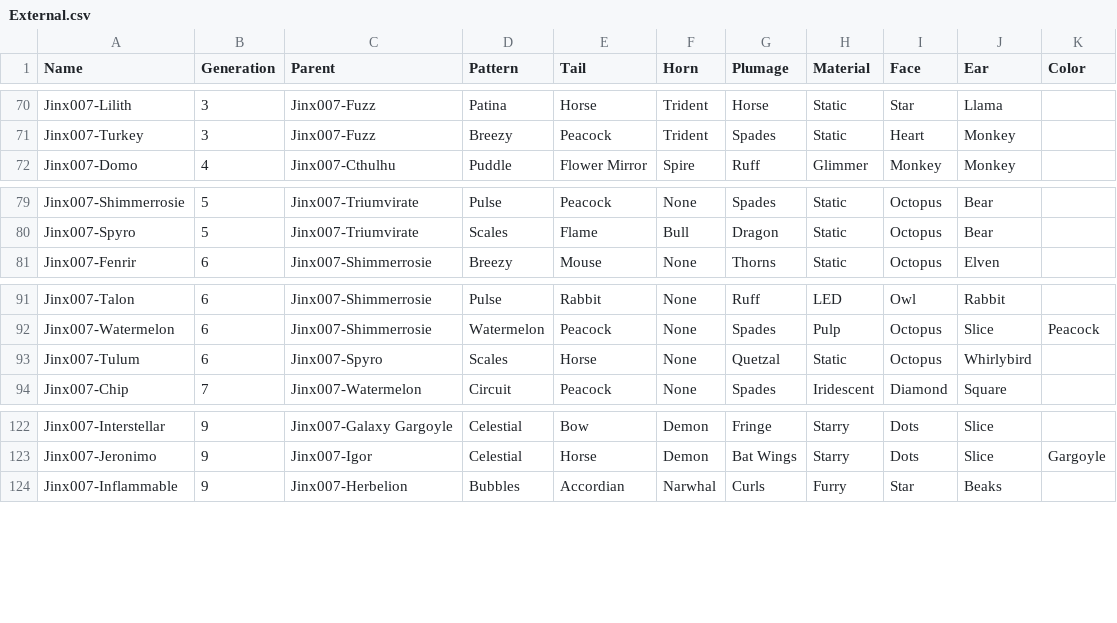
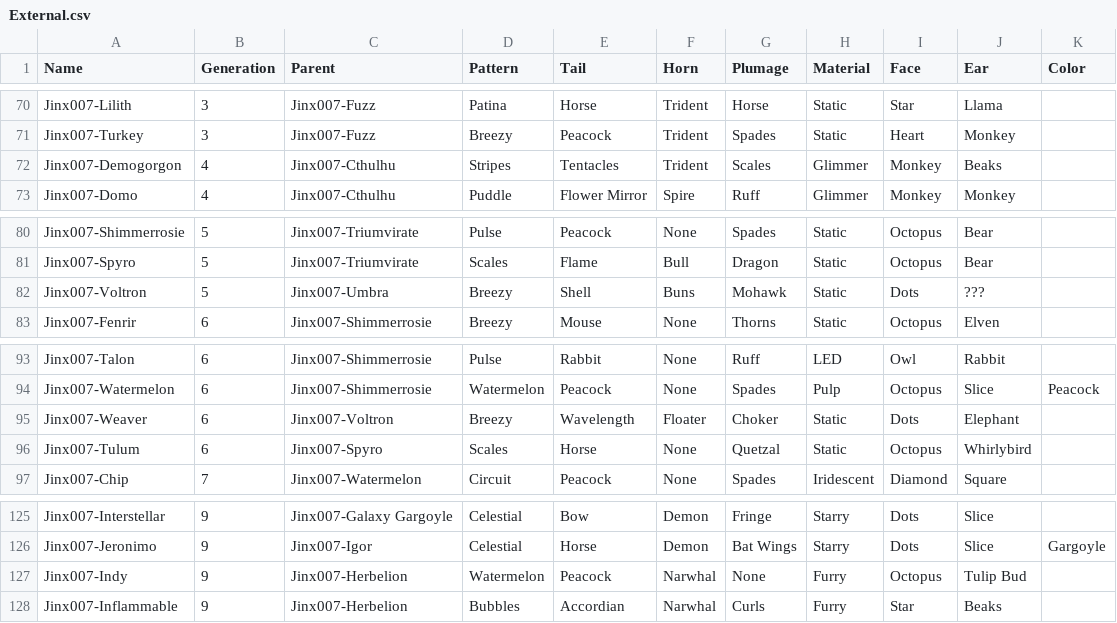
Before and after one commit to g1ddy/PeridotArchetypeFinder, a CSV file: assets/External.csv, drawn as a sheet; only a part is shown, gaps mark what is left out.

Commit message:
add external chaos dots

```diff
--- a/assets/External.csv
+++ b/assets/External.csv
@@ -71,2 +71,3 @@ Jinx007-Lilith,3,Jinx007-Fuzz,Patina,Horse,Trident,Horse,Static,Star,Llama,
 Jinx007-Turkey,3,Jinx007-Fuzz,Breezy,Peacock,Trident,Spades,Static,Heart,Monkey,
+Jinx007-Demogorgon,4,Jinx007-Cthulhu,Stripes,Tentacles,Trident,Scales,Glimmer,Monkey,Beaks,
 Jinx007-Domo,4,Jinx007-Cthulhu,Puddle,Flower Mirror,Spire,Ruff,Glimmer,Monkey,Monkey,
@@ -80,2 +81,3 @@ Jinx007-Shimmerrosie,5,Jinx007-Triumvirate,Pulse,Peacock,None,Spades,Static,Octo
 Jinx007-Spyro,5,Jinx007-Triumvirate,Scales,Flame,Bull,Dragon,Static,Octopus,Bear,
+Jinx007-Voltron,5,Jinx007-Umbra,Breezy,Shell,Buns,Mohawk,Static,Dots,???,
 Jinx007-Fenrir,6,Jinx007-Shimmerrosie,Breezy,Mouse,None,Thorns,Static,Octopus,Elven,
@@ -92,2 +94,3 @@ Jinx007-Talon,6,Jinx007-Shimmerrosie,Pulse,Rabbit,None,Ruff,LED,Owl,Rabbit,
 Jinx007-Watermelon,6,Jinx007-Shimmerrosie,Watermelon,Peacock,None,Spades,Pulp,Octopus,Slice,Peacock
+Jinx007-Weaver,6,Jinx007-Voltron,Breezy,Wavelength,Floater,Choker,Static,Dots,Elephant,
 Jinx007-Tulum,6,Jinx007-Spyro,Scales,Horse,None,Quetzal,Static,Octopus,Whirlybird,
@@ -123,2 +126,3 @@ Jinx007-Interstellar,9,Jinx007-Galaxy Gargoyle,Celestial,Bow,Demon,Fringe,Starry
 Jinx007-Jeronimo,9,Jinx007-Igor,Celestial,Horse,Demon,Bat Wings,Starry,Dots,Slice,Gargoyle
+Jinx007-Indy,9,Jinx007-Herbelion,Watermelon,Peacock,Narwhal,None,Furry,Octopus,Tulip Bud,
 Jinx007-Inflammable,9,Jinx007-Herbelion,Bubbles,Accordian,Narwhal,Curls,Furry,Star,Beaks,
```
Also changed, not shown: 4 other files.
